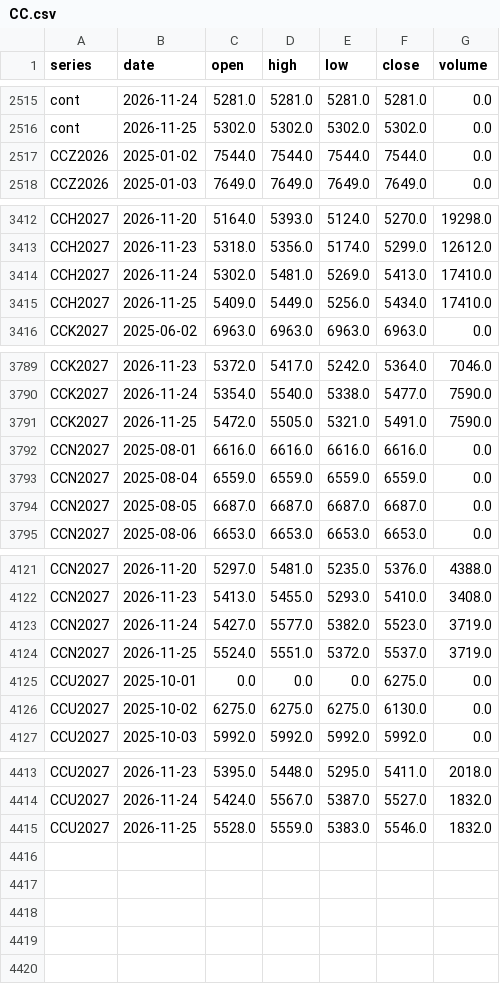
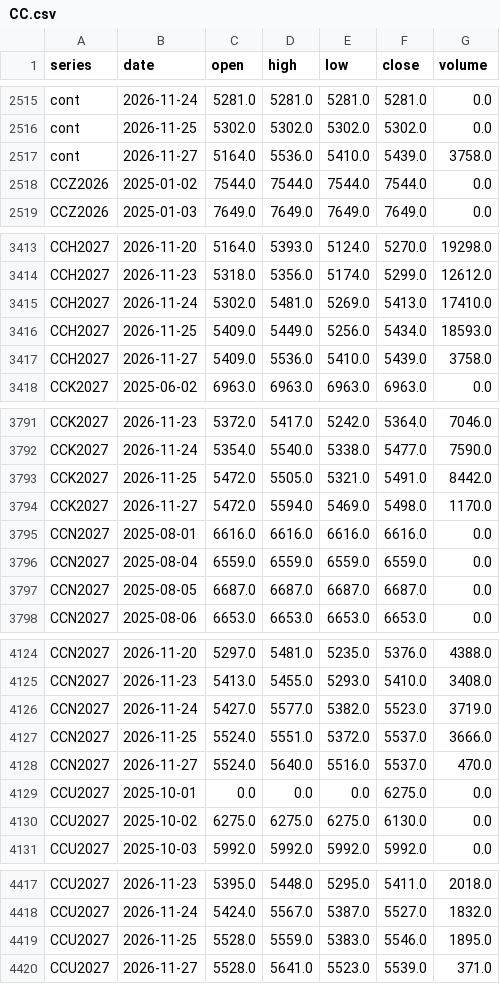
Before and after one commit to BMR-Com/Brazil--trade, a CSV file: data/ohlc/CC.csv, drawn as a sheet; only a part is shown, gaps mark what is left out.

```diff
--- a/data/ohlc/CC.csv
+++ b/data/ohlc/CC.csv
@@ -2516,2 +2516,3 @@ cont,2026-11-24,5281.0,5281.0,5281.0,5281.0,0.0
 cont,2026-11-25,5302.0,5302.0,5302.0,5302.0,0.0
+cont,2026-11-27,5164.0,5536.0,5410.0,5439.0,3758.0
 CCZ2026,2025-01-02,7544.0,7544.0,7544.0,7544.0,0.0
@@ -3414,3 +3415,4 @@ CCH2027,2026-11-23,5318.0,5356.0,5174.0,5299.0,12612.0
 CCH2027,2026-11-24,5302.0,5481.0,5269.0,5413.0,17410.0
-CCH2027,2026-11-25,5409.0,5449.0,5256.0,5434.0,17410.0
+CCH2027,2026-11-25,5409.0,5449.0,5256.0,5434.0,18593.0
+CCH2027,2026-11-27,5409.0,5536.0,5410.0,5439.0,3758.0
 CCK2027,2025-06-02,6963.0,6963.0,6963.0,6963.0,0.0
@@ -3790,3 +3792,4 @@ CCK2027,2026-11-23,5372.0,5417.0,5242.0,5364.0,7046.0
 CCK2027,2026-11-24,5354.0,5540.0,5338.0,5477.0,7590.0
-CCK2027,2026-11-25,5472.0,5505.0,5321.0,5491.0,7590.0
+CCK2027,2026-11-25,5472.0,5505.0,5321.0,5491.0,8442.0
+CCK2027,2026-11-27,5472.0,5594.0,5469.0,5498.0,1170.0
 CCN2027,2025-08-01,6616.0,6616.0,6616.0,6616.0,0.0
@@ -4123,3 +4126,4 @@ CCN2027,2026-11-23,5413.0,5455.0,5293.0,5410.0,3408.0
 CCN2027,2026-11-24,5427.0,5577.0,5382.0,5523.0,3719.0
-CCN2027,2026-11-25,5524.0,5551.0,5372.0,5537.0,3719.0
+CCN2027,2026-11-25,5524.0,5551.0,5372.0,5537.0,3666.0
+CCN2027,2026-11-27,5524.0,5640.0,5516.0,5537.0,470.0
 CCU2027,2025-10-01,0.0,0.0,0.0,6275.0,0.0
@@ -4414,2 +4418,3 @@ CCU2027,2026-11-23,5395.0,5448.0,5295.0,5411.0,2018.0
 CCU2027,2026-11-24,5424.0,5567.0,5387.0,5527.0,1832.0
-CCU2027,2026-11-25,5528.0,5559.0,5383.0,5546.0,1832.0
+CCU2027,2026-11-25,5528.0,5559.0,5383.0,5546.0,1895.0
+CCU2027,2026-11-27,5528.0,5641.0,5523.0,5539.0,371.0
```
Also changed, not shown: data/ohlc/KC.csv, data/ohlc/SB.csv, 26 other files.
